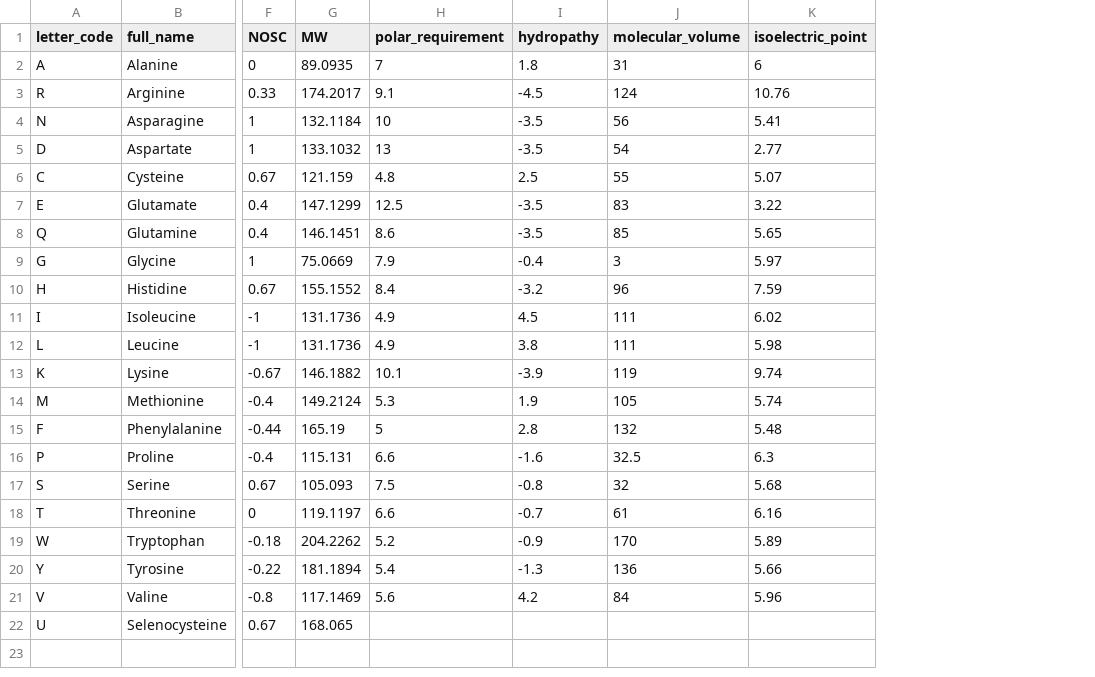
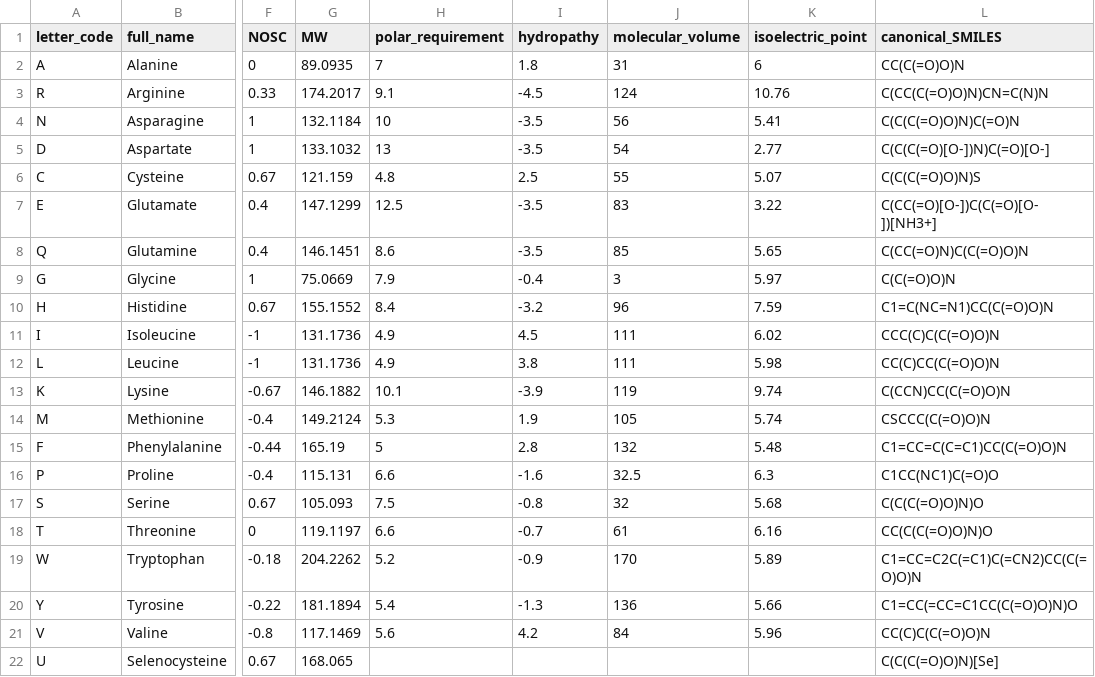
Before and after one commit to flamholz/redox-proteome, a CSV file: data/aa_nosc.csv, drawn as a sheet; only a part is shown, gaps mark what is left out; the diff names each change by its address in the sheet, - before the commit and + after, or states it on an @@ line.

Commit message:
add the canonical SMILES string from PubChem for each amino.

```diff
--- a/data/aa_nosc.csv
+++ b/data/aa_nosc.csv
+column L (canonical_SMILES), rows 2-22: CC(C(=O)O)N | C(CC(C(=O)O)N)CN=C(N)N | C(C(C(=O)O)N)C(=O)N | C(C(C(=O)[O-])N)C(=O)[O-] | C(C(C(=O)O)N)S | C(CC(=O)[O-])C(C(=O)[O-])[NH3+] | C(CC(=O)N)C(C(=O)O)N | C(C(=O)O)N | C1=C(NC=N1)CC(C(=O)O)N | CCC(C)C(C(=O)O)N | CC(C)CC(C(=O)O)N | C(CCN)CC(C(=O)O)N | CSCCC(C(=O)O)N | C1=CC=C(C=C1)CC(C(=O)O)N | C1CC(NC1)C(=O)O | C(C(C(=O)O)N)O | CC(C(C(=O)O)N)O | C1=CC=C2C(=C1)C(=CN2)CC(C(=O)O)N | C1=CC(=CC=C1CC(C(=O)O)N)O | CC(C)C(C(=O)O)N | C(C(C(=O)O)N)[Se]
```
